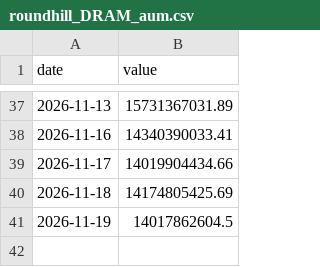
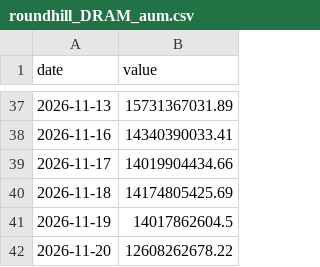
Before and after one commit to OwlCaveChain/Owl-Capital-Briefing, a CSV file: data/roundhill_DRAM_aum.csv, drawn as a sheet; only a part is shown, gaps mark what is left out.

```diff
--- a/data/roundhill_DRAM_aum.csv
+++ b/data/roundhill_DRAM_aum.csv
@@ -41 +41,2 @@ date,value
 2026-11-19,14017862604.5
+2026-11-20,12608262678.22
```
Also changed, not shown: data/petronet_Brent.csv, data/petronet_Dubai.csv, 10 other files.
